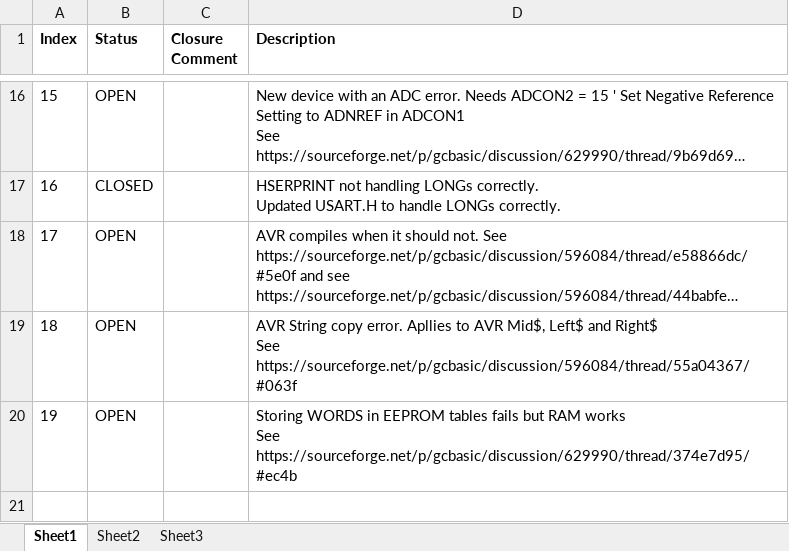
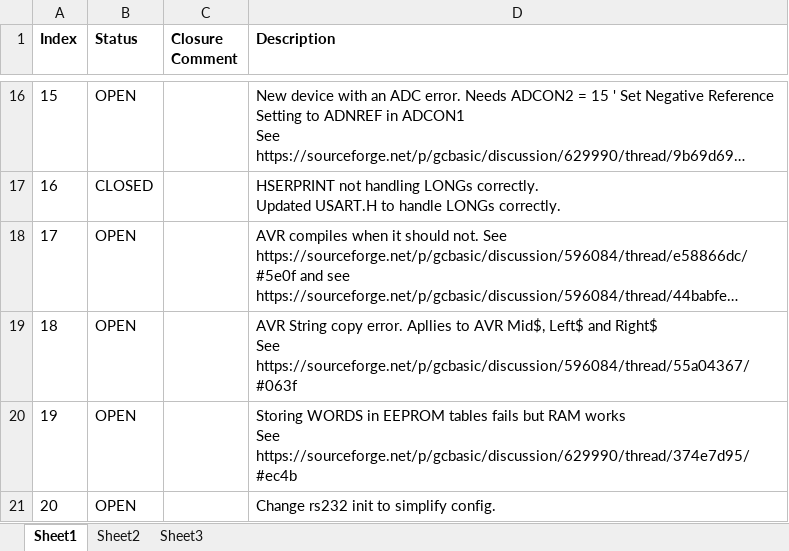
Before and after one commit to GreatCowBASIC/SourceForgeClone, an Excel workbook: GCBASIC/Tracker/Tracker.xlsx, sheet Sheet1, drawn as a sheet; only a part is shown, gaps mark what is left out; long unchanged cells end in …; values as stored, in another font and other column widths than the file's, no borders; the diff names each change by its address in the sheet, - before the commit and + after, or states it on an @@ line.

Commit message:
added rs232 configurations

```diff
--- a/GCBASIC/Tracker/Tracker.xlsx (sheet Sheet1)
+++ b/GCBASIC/Tracker/Tracker.xlsx (sheet Sheet1)
+row 21: 20 | OPEN |  | Change rs232 init to simplify config.
```
